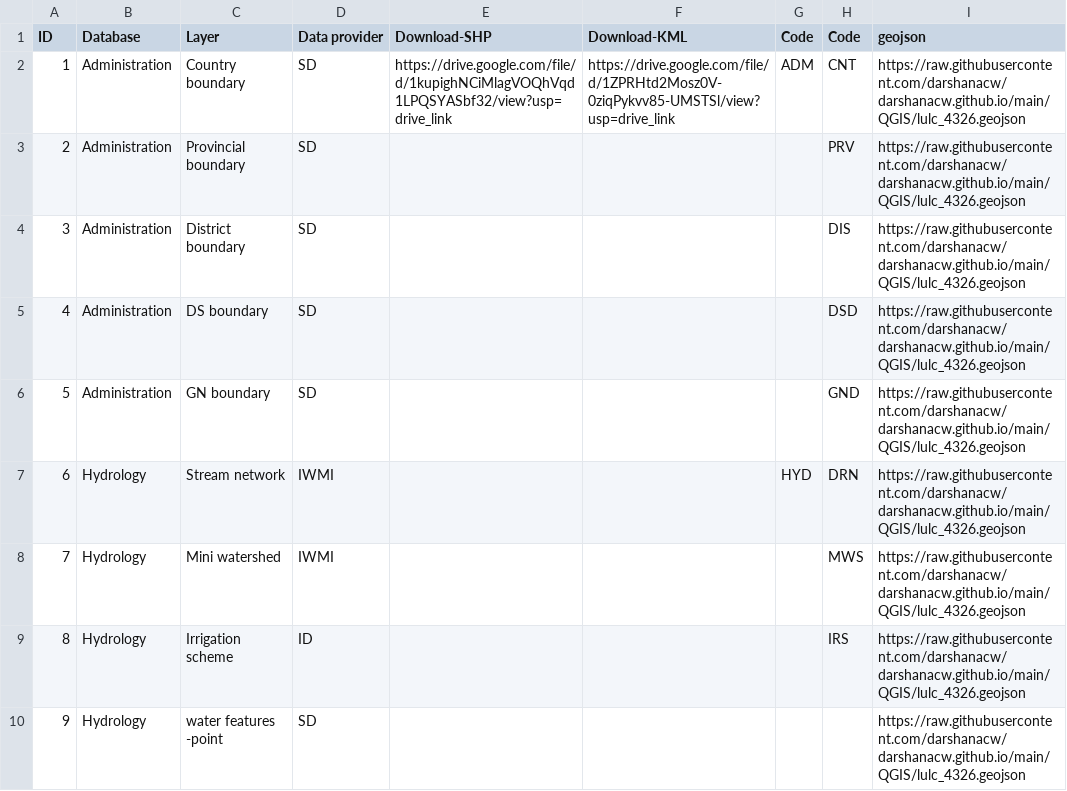
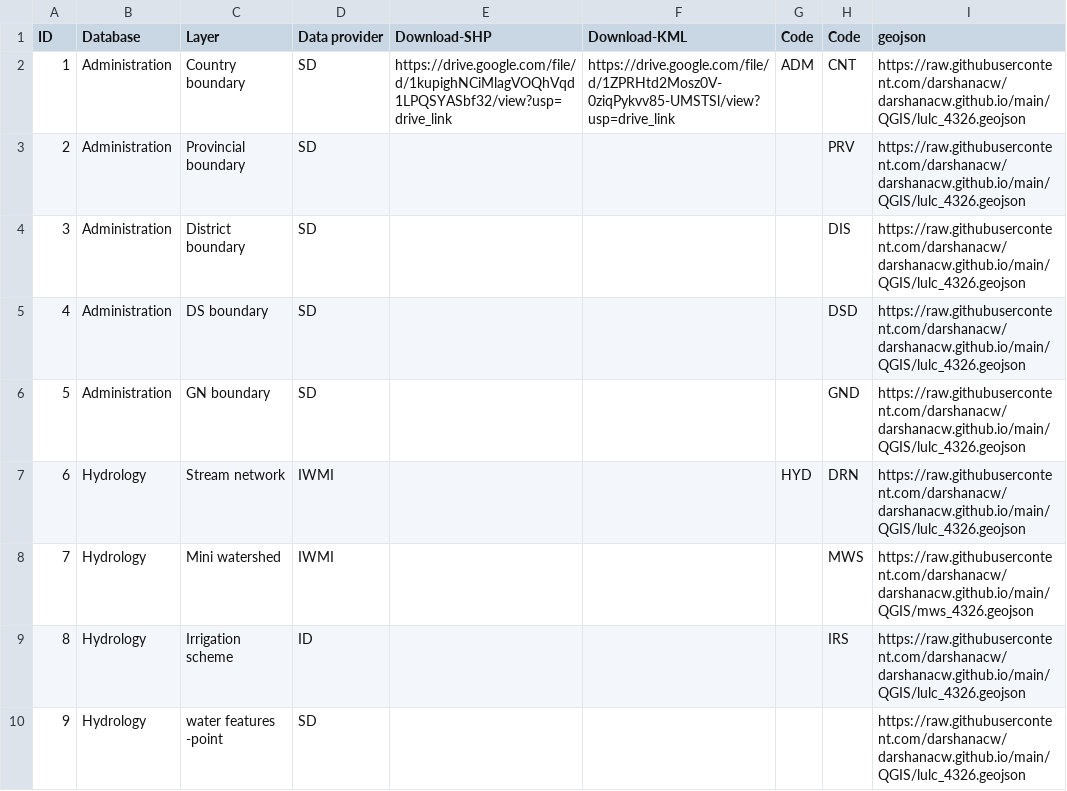
Before and after one commit to darshanacw/darshanacw.github.io, a CSV file: QGIS/datalayer.csv, drawn as a sheet; only a part is shown.

Commit message:
Update datalayer.csv

```diff
--- a/QGIS/datalayer.csv
+++ b/QGIS/datalayer.csv
@@ -7,3 +7,3 @@ ID,Database,Layer,Data provider,Download-SHP,Download-KML,Code,Code,geojson
 6,Hydrology,Stream network,IWMI,,,HYD,DRN,https://raw.githubusercontent.com/darshanacw/darshanacw.github.io/main/QGIS/lulc_4326.geojson
-7,Hydrology,Mini watershed,IWMI,,,,MWS,https://raw.githubusercontent.com/darshanacw/darshanacw.github.io/main/QGIS/lulc_4326.geojson
+7,Hydrology,Mini watershed,IWMI,,,,MWS,https://raw.githubusercontent.com/darshanacw/darshanacw.github.io/main/QGIS/mws_4326.geojson
 8,Hydrology,Irrigation scheme,ID,,,,IRS,https://raw.githubusercontent.com/darshanacw/darshanacw.github.io/main/QGIS/lulc_4326.geojson
```
